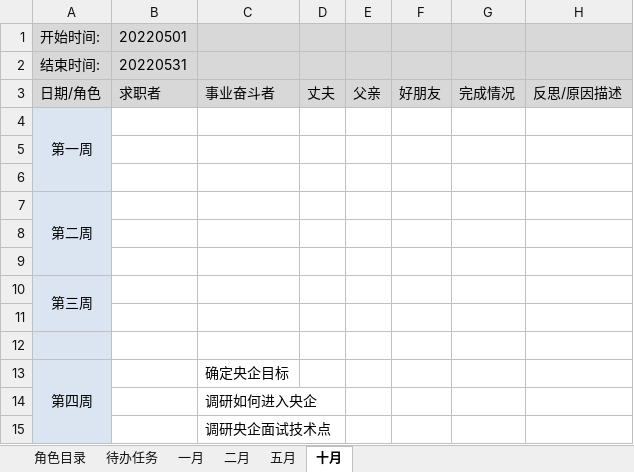
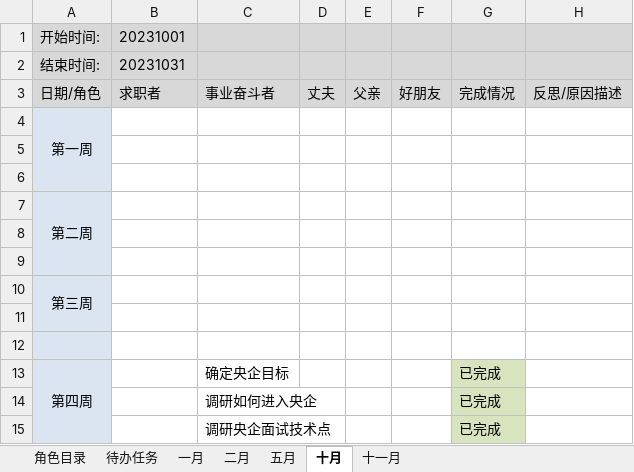
Before and after one commit to monkeyGeek369/icarus_monkeyGeek_source, an Excel workbook: file/personal/roleImportant/角色要事记录表_2023.xlsx, sheet 十月, drawn as a sheet; values as stored, in another font and other column widths than the file's, no borders; the diff names each change by its address in the sheet, - before the commit and + after, or states it on an @@ line.

```diff
--- a/file/personal/roleImportant/角色要事记录表_2023.xlsx (sheet 十月)
+++ b/file/personal/roleImportant/角色要事记录表_2023.xlsx (sheet 十月)
+sheet tab: 十一月
-B1: 20220501
+B1: 20231001
-B2: 20220531
+B2: 20231031
-G13:G15: (empty)
+G13:G15: 已完成
-G13:G15 fill: none
+G13:G15 fill: #D7E4BD
```
Also changed, not shown: file/personal/人生规划执行表.xlsx, 2 other files.
